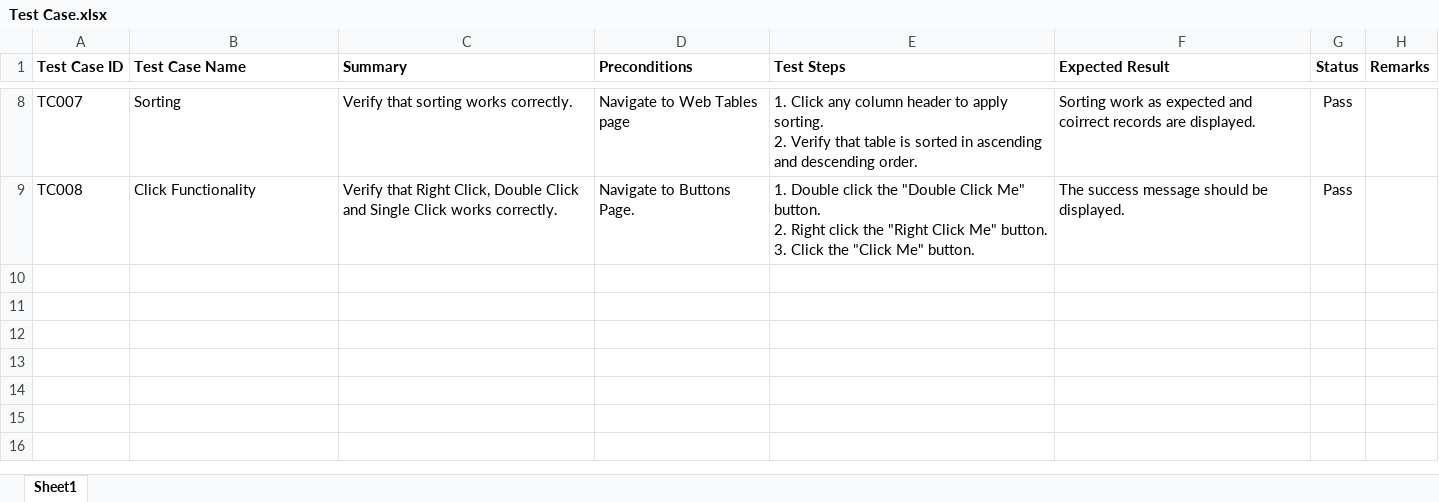
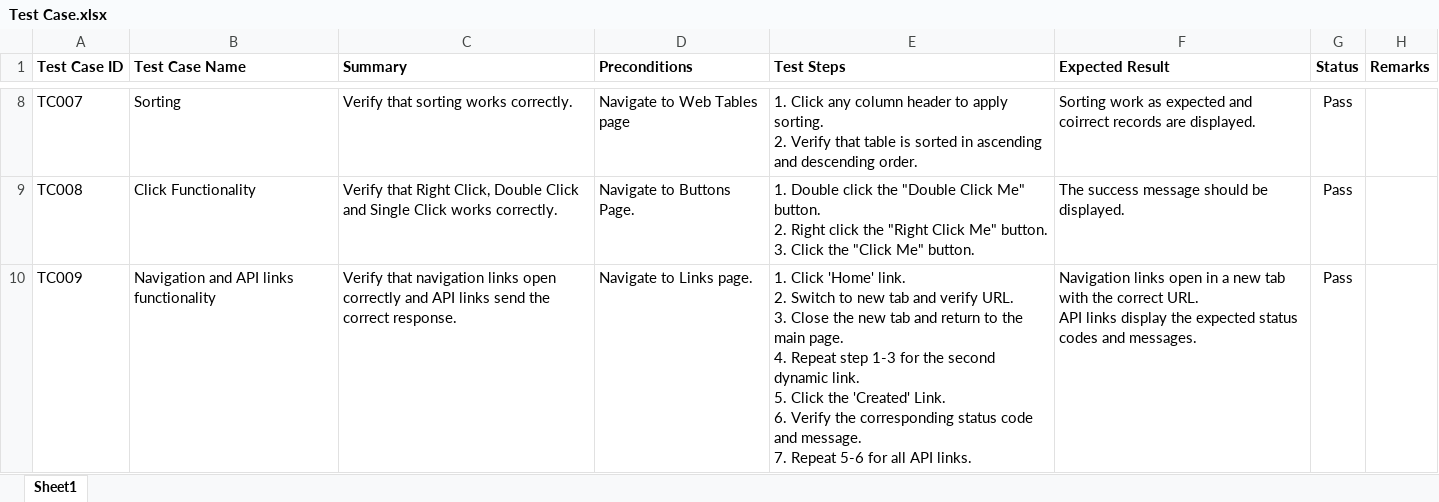
Before and after one commit to chiragbitoni/SeleniumJavaAutomationFraework, an Excel workbook: Test Cases/Test Case.xlsx, sheet Sheet1, drawn as a sheet; only a part is shown, gaps mark what is left out; values as stored, in another font and other column widths than the file's, no borders; conditional formats not drawn; ↵ is a line break in a cell; the diff names each change by its address in the sheet, - before the commit and + after, or states it on an @@ line.

```diff
--- a/Test Cases/Test Case.xlsx (sheet Sheet1)
+++ b/Test Cases/Test Case.xlsx (sheet Sheet1)
+row 10: TC009 | Navigation and API links functionality | Verify that navigation links open correctly and API links send the correct response. | Navigate to Links page. | 1. Click 'Home' link. ↵ 2. Switch to new tab and verify URL. ↵ 3. Close the new tab and return to the main page. ↵ 4. Repeat step 1-3 for the second dynamic link. ↵ 5. Click the 'Created' Link. ↵ 6. Verify the corresponding status code and message. ↵ 7. Repeat 5-6 for all API links. | Navigation links open in a new tab with the correct URL. ↵ API links display the expected status codes and messages. | Pass
```
Also changed, not shown: 5 other files.
